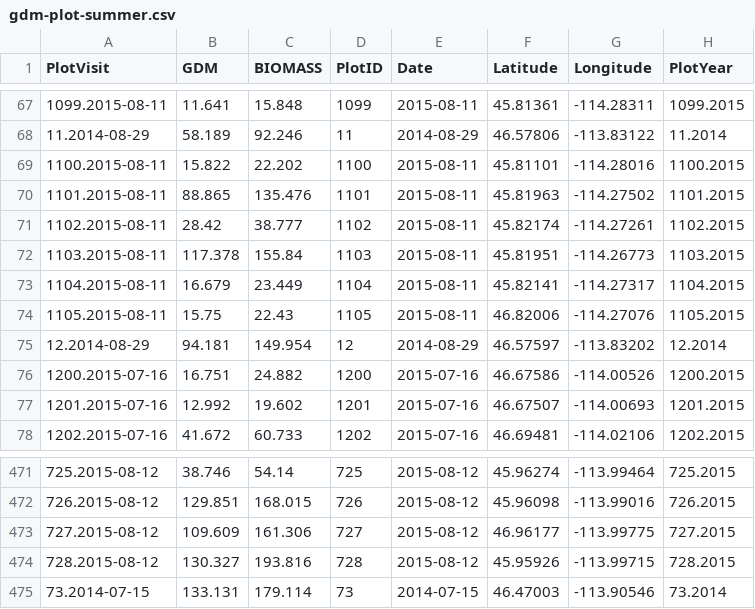
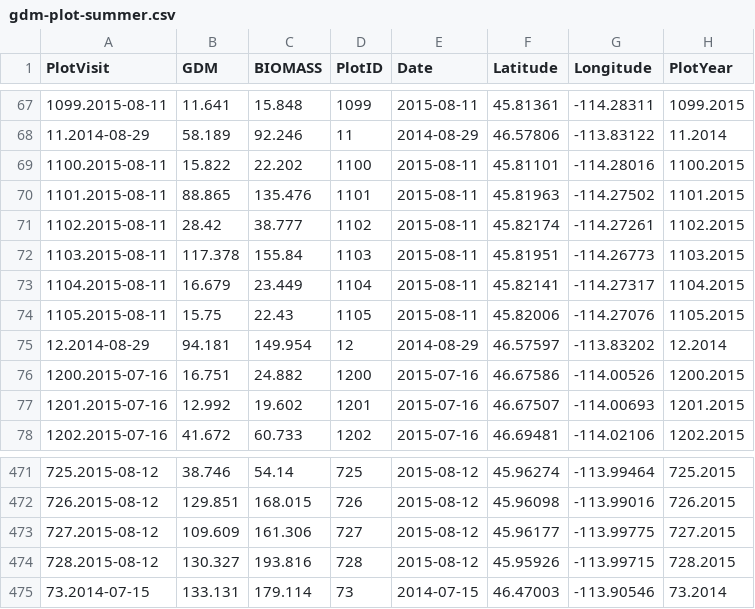
Before and after one commit to kjbark3r/Vegetation, a CSV file: gdm-plot-summer.csv, drawn as a sheet; only a part is shown, gaps mark what is left out.

Commit message:
Adding NDVI to GDM model df/csvs. Fixes related to 2 lat/long typos in veg db. Misc minor changes; no big functional changes.

```diff
--- a/gdm-plot-summer.csv
+++ b/gdm-plot-summer.csv
@@ -73,3 +73,3 @@
 "1104.2015-08-11",16.679,23.449,1104,2015-08-11,45.82141,-114.27317,"1104.2015"
-"1105.2015-08-11",15.75,22.43,1105,2015-08-11,46.82006,-114.27076,"1105.2015"
+"1105.2015-08-11",15.75,22.43,1105,2015-08-11,45.82006,-114.27076,"1105.2015"
 "12.2014-08-29",94.181,149.954,12,2014-08-29,46.57597,-113.83202,"12.2014"
@@ -472,3 +472,3 @@
 "726.2015-08-12",129.851,168.015,726,2015-08-12,45.96098,-113.99016,"726.2015"
-"727.2015-08-12",109.609,161.306,727,2015-08-12,46.96177,-113.99775,"727.2015"
+"727.2015-08-12",109.609,161.306,727,2015-08-12,45.96177,-113.99775,"727.2015"
 "728.2015-08-12",130.327,193.816,728,2015-08-12,45.95926,-113.99715,"728.2015"
```
Also changed, not shown: 8 other files.
